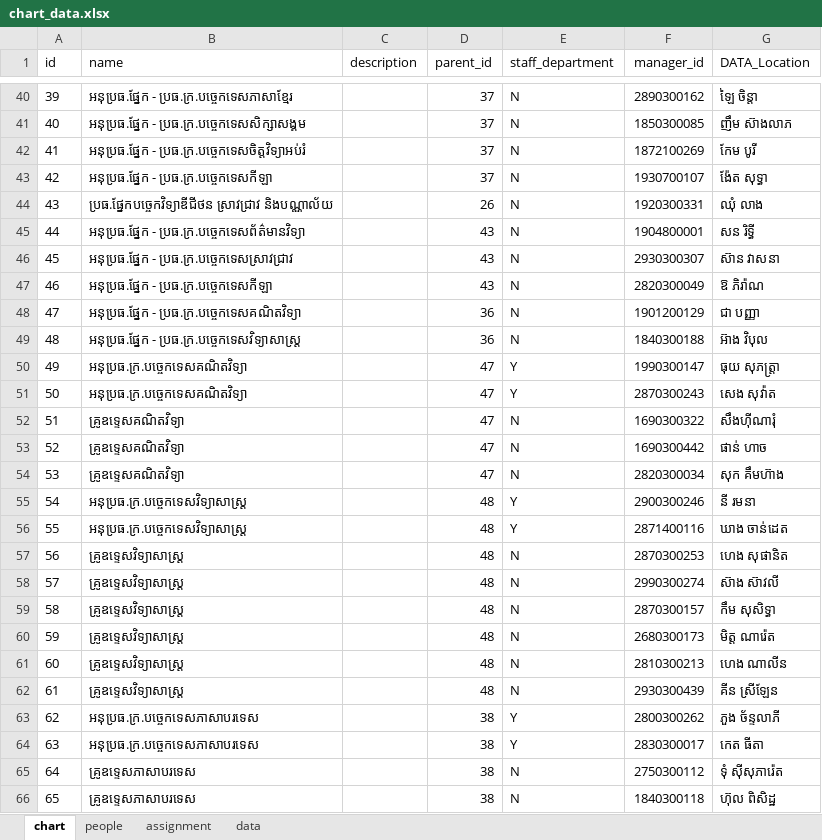
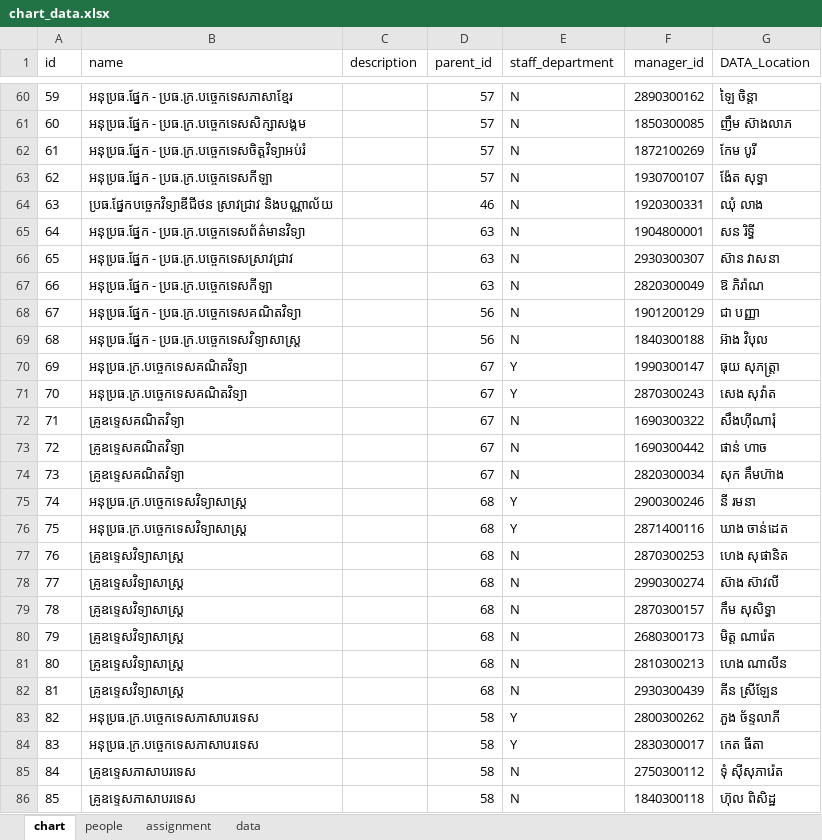
Before and after one commit to kc-tec/org-chart, an Excel workbook: chart_data.xlsx, sheet chart, drawn as a sheet; only a part is shown, gaps mark what is left out; values as stored, in another font and other column widths than the file's, no borders; addresses are those after the commit; the diff covers the shown part only; the diff names each change by its address in the sheet, - before the commit and + after, or states it on an @@ line.

```diff
--- a/chart_data.xlsx (sheet chart)
+++ b/chart_data.xlsx (sheet chart)
@@ column A (id) renumbered from row 32 down @@
-D60:D63 (parent_id): 37
+D60:D63 (parent_id): 57
-D64 (parent_id): 26
+D64 (parent_id): 46
-D65:D67 (parent_id): 43
+D65:D67 (parent_id): 63
-D68:D69 (parent_id): 36
+D68:D69 (parent_id): 56
-D70:D74 (parent_id): 47
+D70:D74 (parent_id): 67
-D75:D82 (parent_id): 48
+D75:D82 (parent_id): 68
-D83:D86 (parent_id): 38
+D83:D86 (parent_id): 58
```
Also changed, not shown: 20 added rows and 63 edited cells elsewhere in this sheet, formulas that keep their value, 2 other files.
